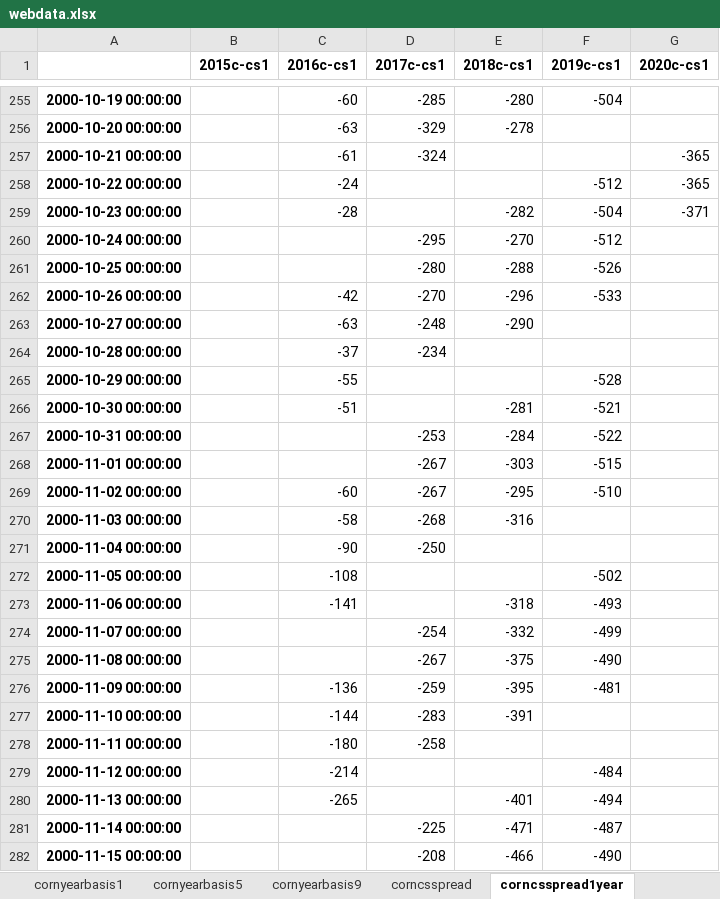
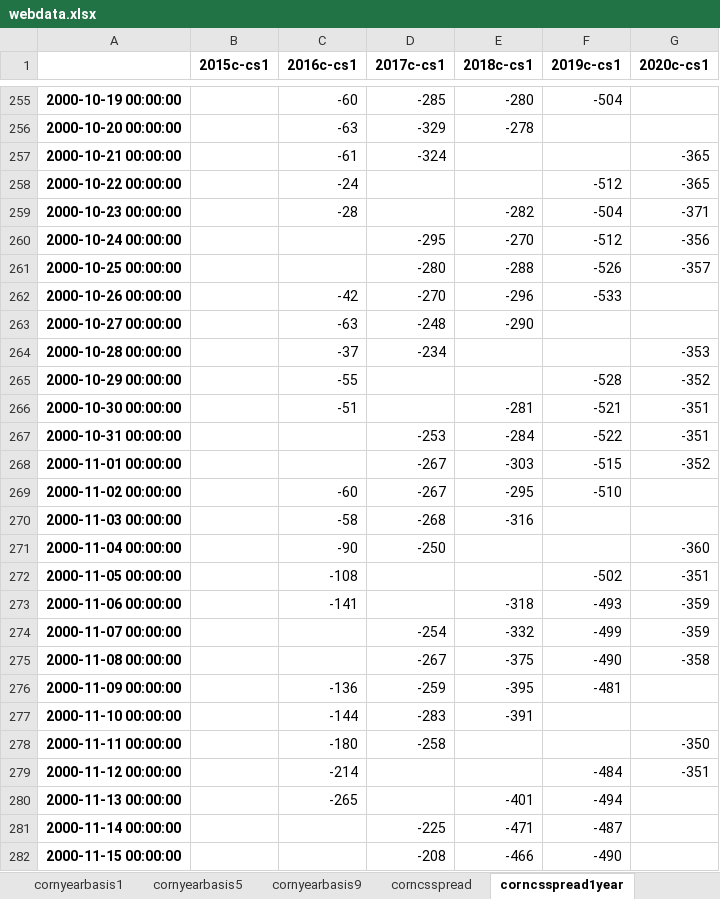
Before and after one commit to huqinghua109/fhzbWeb, an Excel workbook: report/webdata.xlsx, sheet corncsspread1year, drawn as a sheet; only a part is shown, gaps mark what is left out; values as stored, in another font and other column widths than the file's, no borders; the diff names each change by its address in the sheet, - before the commit and + after, or states it on an @@ line.

```diff
--- a/report/webdata.xlsx (sheet corncsspread1year)
+++ b/report/webdata.xlsx (sheet corncsspread1year)
-G260 (2020c-cs1): (empty)
+G260 (2020c-cs1): -356
-G261 (2020c-cs1): (empty)
+G261 (2020c-cs1): -357
-G264 (2020c-cs1): (empty)
+G264 (2020c-cs1): -353
-G265 (2020c-cs1): (empty)
+G265 (2020c-cs1): -352
-G266:G267 (2020c-cs1): (empty)
+G266:G267 (2020c-cs1): -351
-G268 (2020c-cs1): (empty)
+G268 (2020c-cs1): -352
-G271 (2020c-cs1): (empty)
+G271 (2020c-cs1): -360
-G272 (2020c-cs1): (empty)
+G272 (2020c-cs1): -351
-G273:G274 (2020c-cs1): (empty)
+G273:G274 (2020c-cs1): -359
-G275 (2020c-cs1): (empty)
+G275 (2020c-cs1): -358
-G278 (2020c-cs1): (empty)
+G278 (2020c-cs1): -350
-G279 (2020c-cs1): (empty)
+G279 (2020c-cs1): -351
```
Also changed, not shown: sheet visual, sheet salerate_avg, sheet GDPort, sheet corncsspread, sheet cornbasis, sheet cftc_data, 19 more sheets, report/DeepProcessOprationAndProfit.xlsx.
